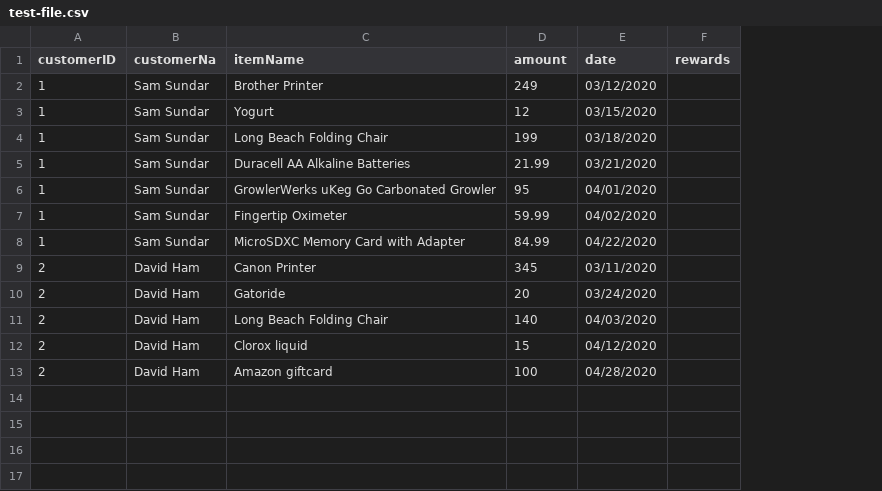
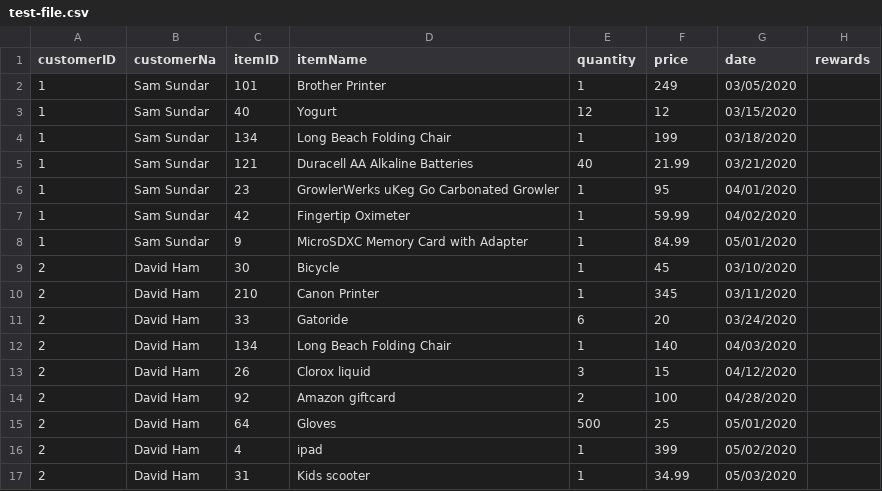
Before and after one commit to VenkatCherukula/rewards-app, a CSV file: bin/main/test-file.csv, drawn as a sheet; addresses are those after the commit; the diff names each change by its address in the sheet, - before the commit and + after, or states it on an @@ line.

Commit message:
added monthly rewards calculation

```diff
--- a/bin/main/test-file.csv
+++ b/bin/main/test-file.csv
+column C (itemID), rows 2-8: 101 | 40 | 134 | 121 | 23 | 42 | 9; rows 10-14: 210 | 33 | 134 | 26 | 92
+column E (quantity), rows 2-8: 1 | 12 | 1 | 40 | 1 | 1 | 1; rows 10-14: 1 | 6 | 1 | 3 | 2
-F1: amount
+F1: price
-G2 (date): 03/12/2020
+G2 (date): 03/05/2020
-G8 (date): 04/22/2020
+G8 (date): 05/01/2020
+row 9: 2 | David Ham | 30 | Bicycle | 1 | 45 | 03/10/2020
+row 15: 2 | David Ham | 64 | Gloves | 500 | 25 | 05/01/2020
+row 16: 2 | David Ham | 4 | ipad | 1 | 399 | 05/02/2020
+row 17: 2 | David Ham | 31 | Kids scooter | 1 | 34.99 | 05/03/2020
```
Also changed, not shown: src/main/resources/test-file.csv, 8 other files.
